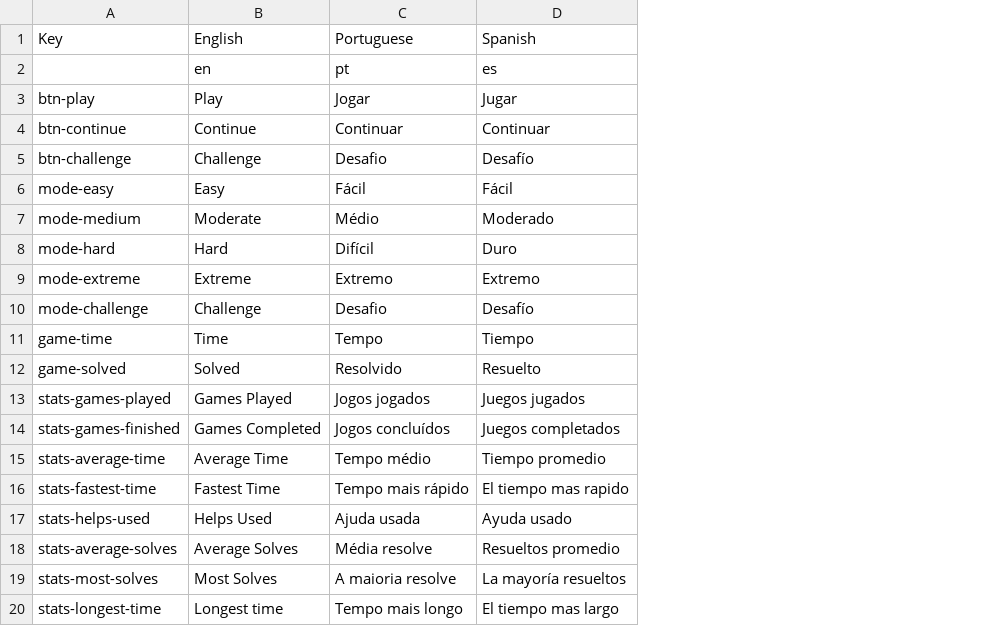
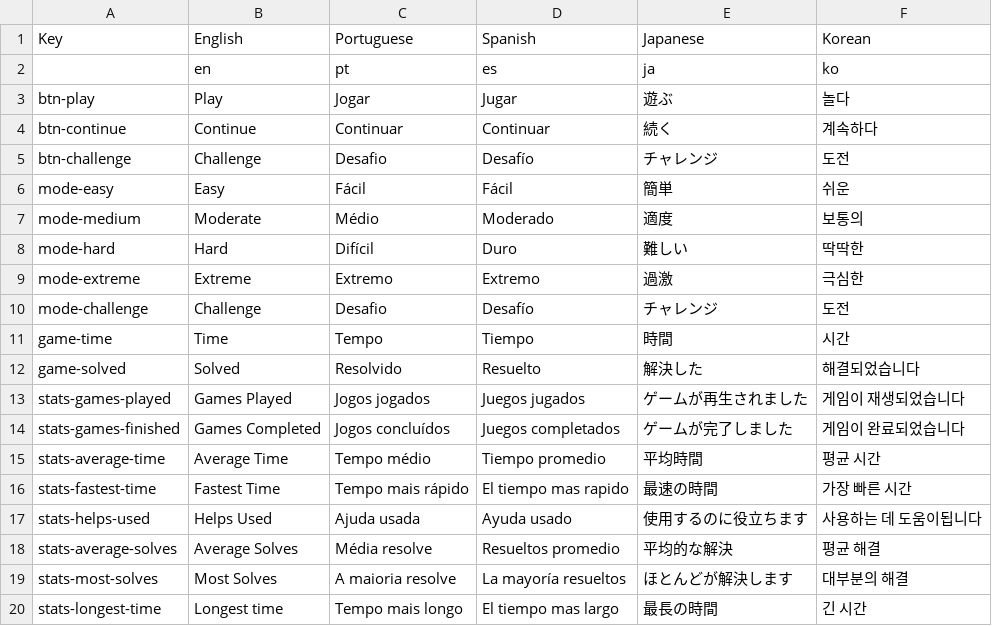
Before and after one commit to sergiodias25/Somatu, a CSV file: Assets/SimpleLocalization/Resources/Localization/Translations.csv, drawn as a sheet; the diff names each change by its address in the sheet, - before the commit and + after, or states it on an @@ line.

Commit message:
added japanese support

```diff
--- a/Assets/SimpleLocalization/Resources/Localization/Translations.csv
+++ b/Assets/SimpleLocalization/Resources/Localization/Translations.csv
+column E (Japanese), rows 2-20: ja | 遊ぶ | 続く | チャレンジ | 簡単 | 適度 | 難しい | 過激 | チャレンジ | 時間 | 解決した | ゲームが再生されました | ゲームが完了しました | 平均時間 | 最速の時間 | 使用するのに役立ちます | 平均的な解決 | ほとんどが解決します | 最長の時間
+column F (Korean), rows 2-20: ko | 놀다 | 계속하다 | 도전 | 쉬운 | 보통의 | 딱딱한 | 극심한 | 도전 | 시간 | 해결되었습니다 | 게임이 재생되었습니다 | 게임이 완료되었습니다 | 평균 시간 | 가장 빠른 시간 | 사용하는 데 도움이됩니다 | 평균 해결 | 대부분의 해결 | 긴 시간
```
Also changed, not shown: 5 other files.
